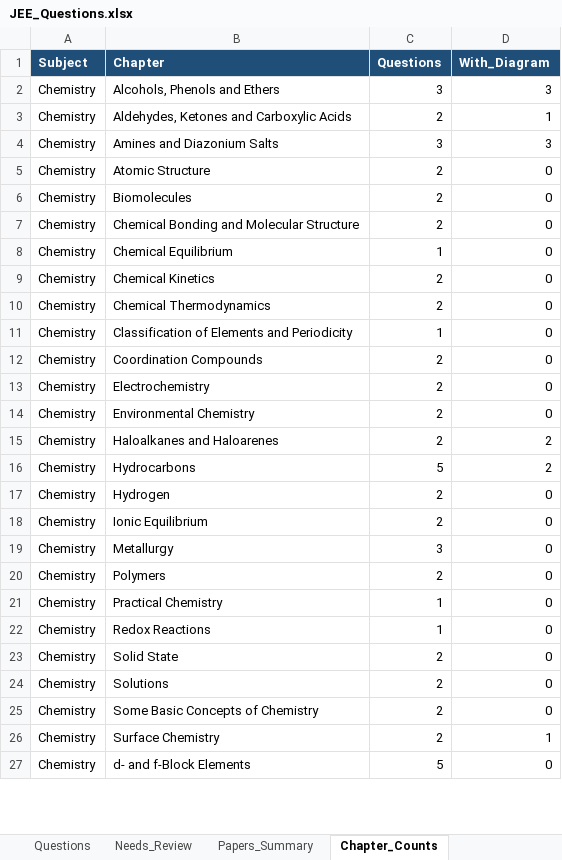
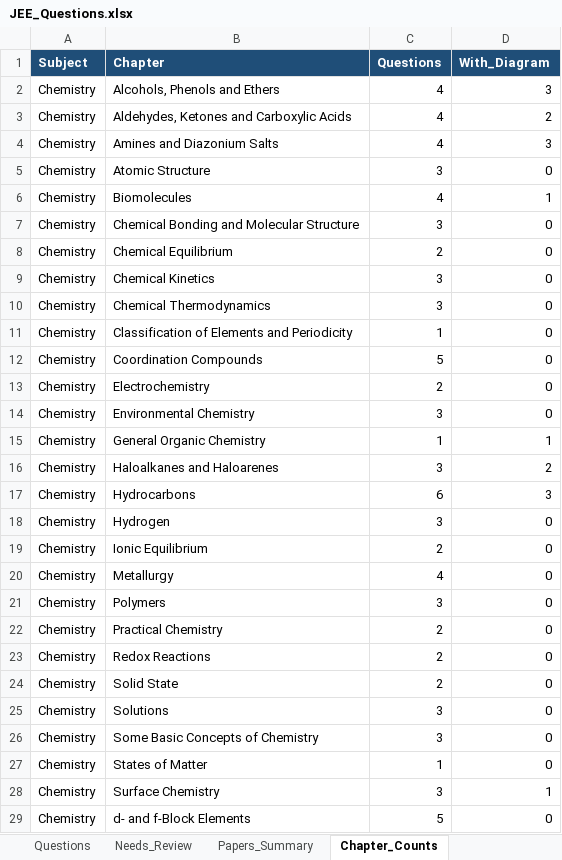
Before and after one commit to RohitBopche/IIT-JEE, an Excel workbook: output/JEE_Questions.xlsx, sheet Chapter_Counts, drawn as a sheet; only a part is shown; values as stored, in another font and other column widths than the file's, no borders; addresses are those after the commit; the diff covers the shown part only; the diff names each change by its address in the sheet, - before the commit and + after, or states it on an @@ line.

```diff
--- a/output/JEE_Questions.xlsx (sheet Chapter_Counts)
+++ b/output/JEE_Questions.xlsx (sheet Chapter_Counts)
-C2 (Questions): 3
+C2 (Questions): 4
-C3 (Questions): 2
+C3 (Questions): 4
-D3 (With_Diagram): 1
+D3 (With_Diagram): 2
-C4 (Questions): 3
+C4 (Questions): 4
-C5 (Questions): 2
+C5 (Questions): 3
-C6 (Questions): 2
+C6 (Questions): 4
-D6 (With_Diagram): 0
+D6 (With_Diagram): 1
-C7 (Questions): 2
+C7 (Questions): 3
-C8 (Questions): 1
+C8 (Questions): 2
-C9:C10 (Questions): 2
+C9:C10 (Questions): 3
-C12 (Questions): 2
+C12 (Questions): 5
-C14 (Questions): 2
+C14 (Questions): 3
+row 15: Chemistry | General Organic Chemistry | 1 | 1
-C16 (Questions): 2
+C16 (Questions): 3
-C17 (Questions): 5
+C17 (Questions): 6
-D17 (With_Diagram): 2
+D17 (With_Diagram): 3
-C18 (Questions): 2
+C18 (Questions): 3
-C20 (Questions): 3
+C20 (Questions): 4
-C21 (Questions): 2
+C21 (Questions): 3
-C22:C23 (Questions): 1
+C22:C23 (Questions): 2
-C25:C26 (Questions): 2
+C25:C26 (Questions): 3
+row 27: Chemistry | States of Matter | 1 | 0
-C28 (Questions): 2
+C28 (Questions): 3
```
Also changed, not shown: 1 added row and 50 edited cells elsewhere in this sheet, sheet Questions, sheet Papers_Summary, 22 other files.
